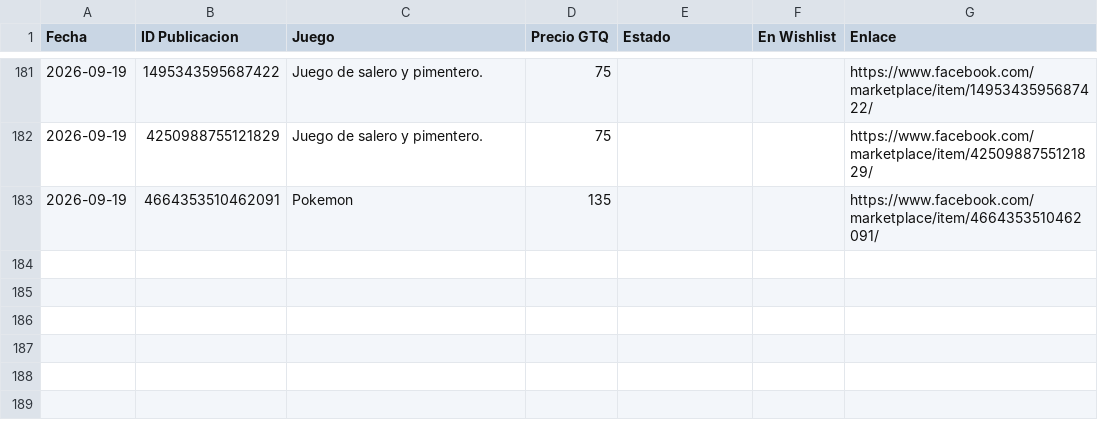
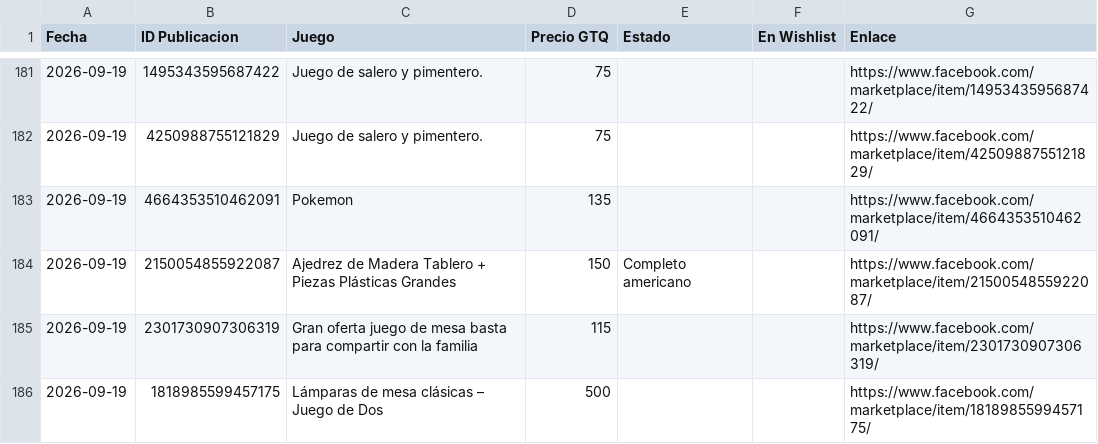
Before and after one commit to Josecito1002/boardgames-tracker, a CSV file: historial.csv, drawn as a sheet; only a part is shown, gaps mark what is left out; the diff names each change by its address in the sheet, - before the commit and + after, or states it on an @@ line.

```diff
--- a/historial.csv
+++ b/historial.csv
+row 184: 2026-09-19 | 2150054855922087 | Ajedrez de Madera Tablero + Piezas Plásticas Grandes | 150 | Completo americano |  | https://www.facebook.com/marketplace/item/2150054855922087/
+row 185: 2026-09-19 | 2301730907306319 | Gran oferta juego de mesa basta para compartir con la familia | 115 |  |  | https://www.facebook.com/marketplace/item/2301730907306319/
+row 186: 2026-09-19 | 1818985599457175 | Lámparas de mesa clásicas – Juego de Dos | 500 |  |  | https://www.facebook.com/marketplace/item/1818985599457175/
```
Also changed, not shown: 1 other file.
